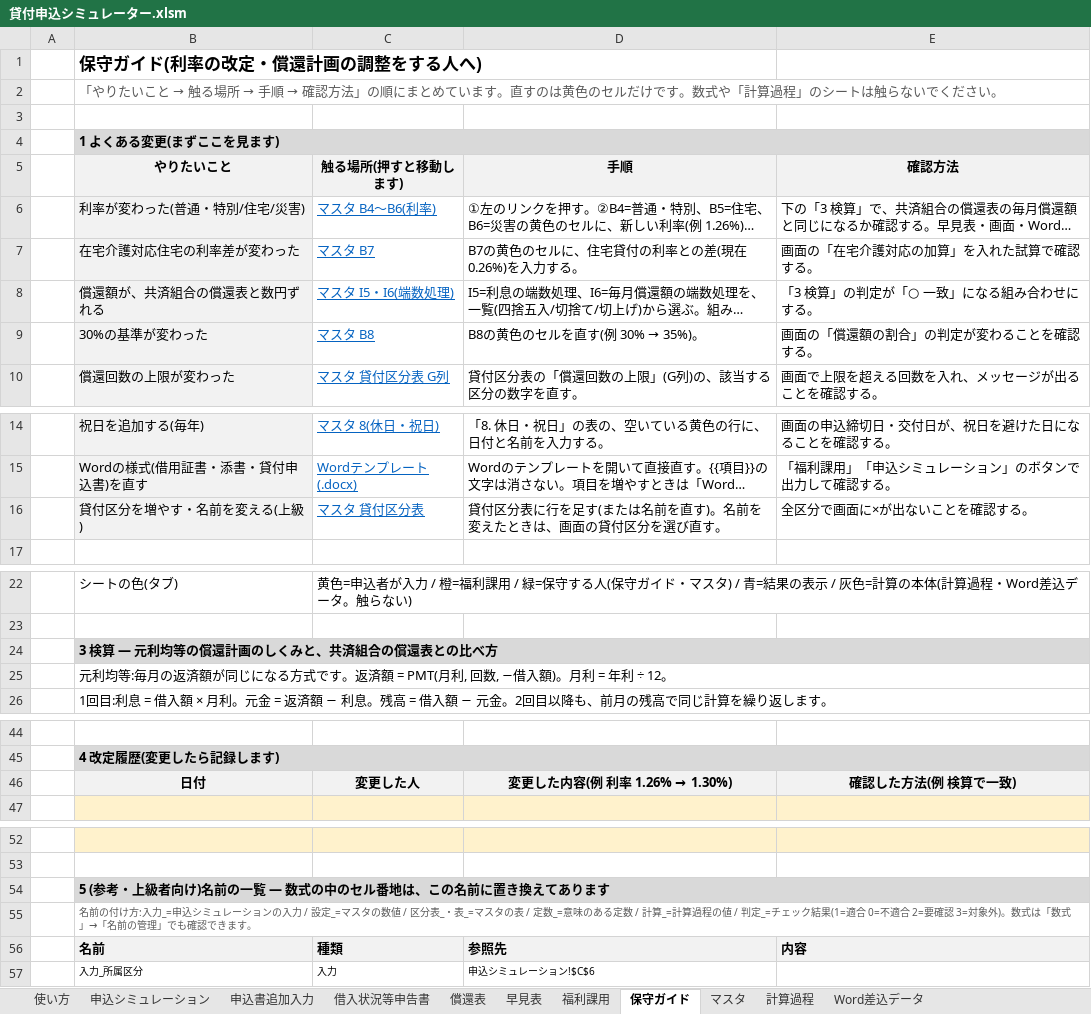
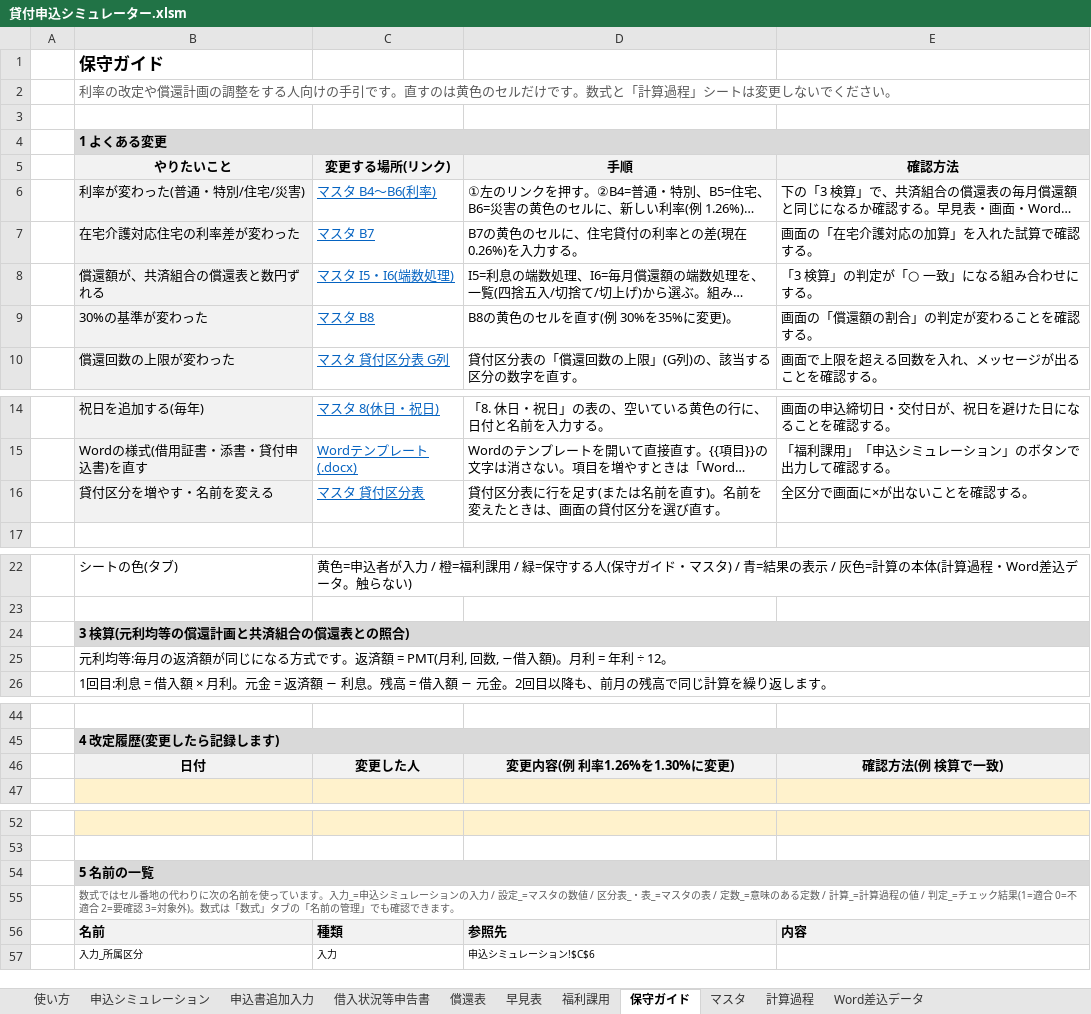
Before and after one commit to iidodo-com/iidodo, an Excel workbook: 貸付申込シミュレーター.xlsm, sheet 保守ガイド, drawn as a sheet; only a part is shown, gaps mark what is left out; long unchanged cells end in …; values as stored, in another font and other column widths than the file's, no borders; the diff names each change by its address in the sheet, - before the commit and + after, or states it on an @@ line.

```diff
--- a/貸付申込シミュレーター.xlsm (sheet 保守ガイド)
+++ b/貸付申込シミュレーター.xlsm (sheet 保守ガイド)
-B1 (やりたいこと): 保守ガイド(利率の改定・償還計画の調整をする人へ)
+B1 (やりたいこと): 保守ガイド
@@ B2 (やりたいこと): 「やりたいこと → 触る場所 → 手順 → 確認方法」の順にまとめています。直すのは黄色のセルだけです。数式や「計算過程」のシートは触らないでく… → 利率の改定や償還計画の調整をする人向けの手引です。直すのは黄色のセルだけです。数式と「計算過程」シートは変更しないでく… @@
-B4 (やりたいこと): 1 よくある変更(まずここを見ます)
+B4 (やりたいこと): 1 よくある変更
-C5: 触る場所(押すと移動します)
+C5: 変更する場所(リンク)
@@ D9 (手順): B8の黄色のセルを直す(例 30% → 35%)。 → B8の黄色のセルを直す(例 30%を35%に変更)。 @@
-B16 (やりたいこと): 貸付区分を増やす・名前を変える(上級)
+B16 (やりたいこと): 貸付区分を増やす・名前を変える
-B24 (やりたいこと): 3 検算 ― 元利均等の償還計画のしくみと、共済組合の償還表との比べ方
+B24 (やりたいこと): 3 検算(元利均等の償還計画と共済組合の償還表との照合)
@@ D46 (手順): 変更した内容(例 利率 1.26% → 1.30%) → 変更内容(例 利率1.26%を1.30%に変更) @@
-E46 (確認方法): 確認した方法(例 検算で一致)
+E46 (確認方法): 確認方法(例 検算で一致)
-B54 (やりたいこと): 5 (参考・上級者向け)名前の一覧 ― 数式の中のセル番地は、この名前に置き換えてあります
+B54 (やりたいこと): 5 名前の一覧
-B55 (やりたいこと): 名前の付け方:入力_=申込シミュレーションの入力 / 設定_=マスタの数値 / 区分表_・表_=マスタの表 / 定数_=意味のある定数 / 計算_=計算過程の値 / 判定_=チェック結果(1=適合 0=不適合 2=要確認 3=対象外)。数式は「数式」→「名前の…
+B55 (やりたいこと): 数式ではセル番地の代わりに次の名前を使っています。入力_=申込シミュレーションの入力 / 設定_=マスタの数値 / 区分表_・表_=マスタの表 / 定数_=意味のある定数 / 計算_=計算過程の値 / 判定_=チェック結果(1=適合 0=不適合 2=要確認 3=対象外)。数式は「数式」タブの「名前の…
```
Also changed, not shown: sheet 計算過程, formulas that keep their value.
